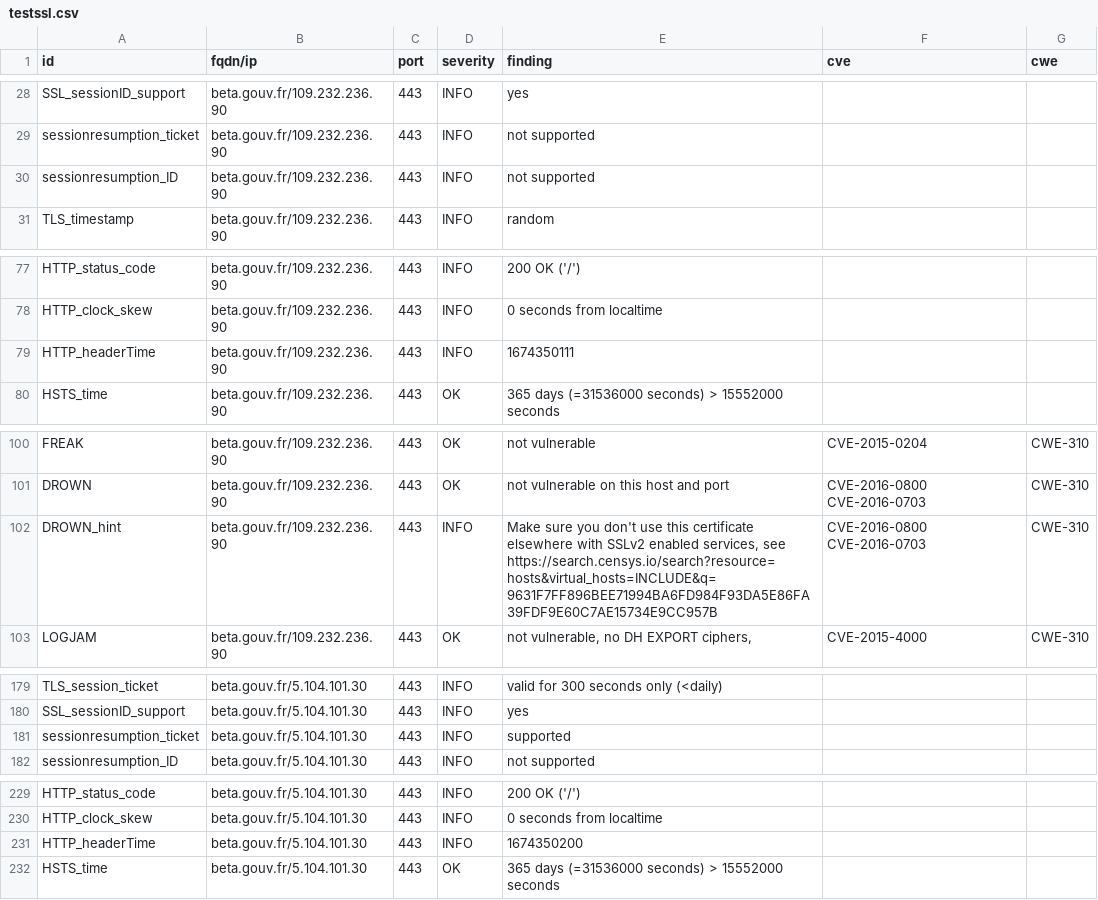
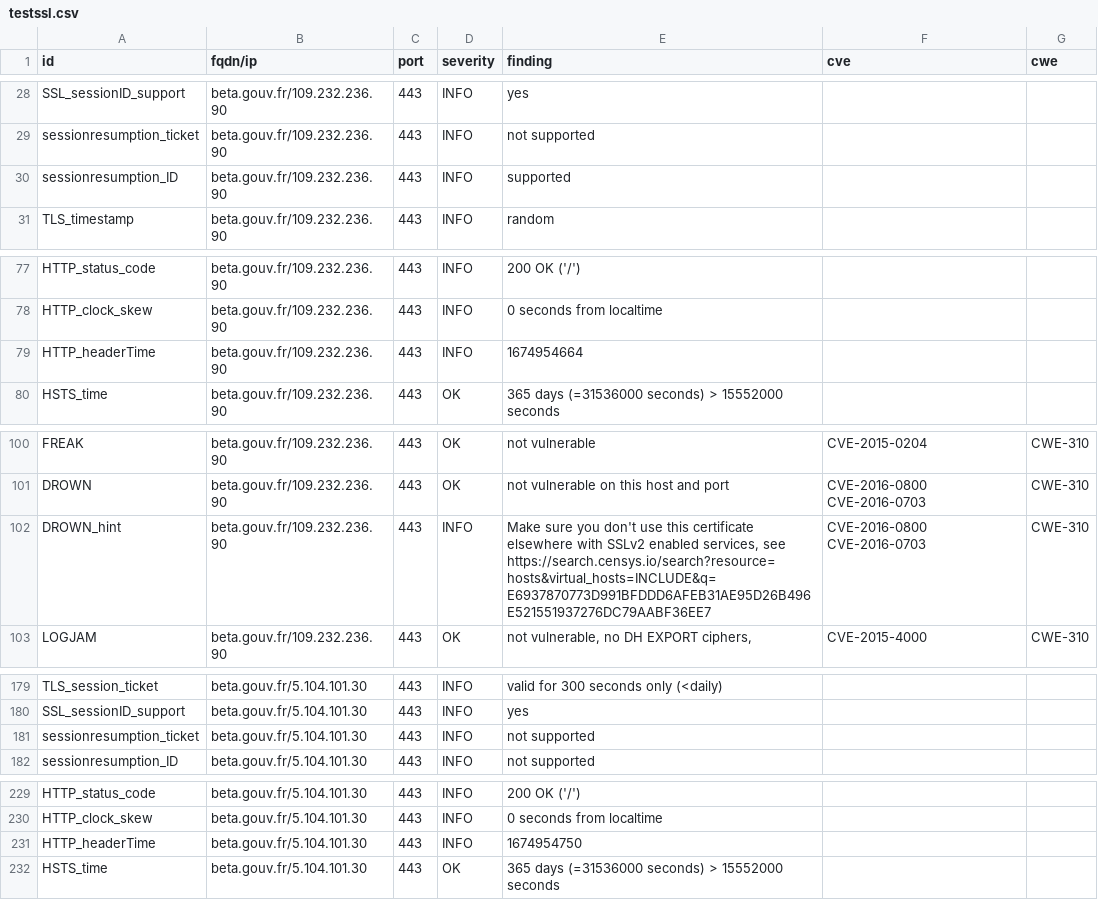
Before and after one commit to villesinternet/dashlord-collectivites, a CSV file: results/aHR0cHM6Ly9iZXRhLmdvdXYuZnI=/testssl.csv, drawn as a sheet; only a part is shown, gaps mark what is left out; the diff covers the shown part only.

Commit message:
update: https://beta.gouv.fr

```diff
--- a/results/aHR0cHM6Ly9iZXRhLmdvdXYuZnI=/testssl.csv
+++ b/results/aHR0cHM6Ly9iZXRhLmdvdXYuZnI=/testssl.csv
@@ -29,3 +29,3 @@
 "sessionresumption_ticket","beta.gouv.fr/109.232.236.90","443","INFO","not supported","",""
-"sessionresumption_ID","beta.gouv.fr/109.232.236.90","443","INFO","not supported","",""
+"sessionresumption_ID","beta.gouv.fr/109.232.236.90","443","INFO","supported","",""
 "TLS_timestamp","beta.gouv.fr/109.232.236.90","443","INFO","random","",""
@@ -78,3 +78,3 @@
 "HTTP_clock_skew","beta.gouv.fr/109.232.236.90","443","INFO","0 seconds from localtime","",""
-"HTTP_headerTime","beta.gouv.fr/109.232.236.90","443","INFO","1674350111","",""
+"HTTP_headerTime","beta.gouv.fr/109.232.236.90","443","INFO","1674954664","",""
 "HSTS_time","beta.gouv.fr/109.232.236.90","443","OK","365 days (=31536000 seconds) > 15552000 seconds","",""
@@ -101,3 +101,3 @@
 "DROWN","beta.gouv.fr/109.232.236.90","443","OK","not vulnerable on this host and port","CVE-2016-0800 CVE-2016-0703","CWE-310"
-"DROWN_hint","beta.gouv.fr/109.232.236.90","443","INFO","Make sure you don't use this certificate elsewhere with SSLv2 enabled services, see https://search.censys.io/search?resource=hosts&virtual_hosts=INCLUDE&q=9631F7FF896BEE71994BA6FD984F93DA5E86FA39FDF9E60C7AE15734E9CC957B","CVE-2016-0800 CVE-2016-0703","CWE-310"
+"DROWN_hint","beta.gouv.fr/109.232.236.90","443","INFO","Make sure you don't use this certificate elsewhere with SSLv2 enabled services, see https://search.censys.io/search?resource=hosts&virtual_hosts=INCLUDE&q=E6937870773D991BFDDD6AFEB31AE95D26B496E521551937276DC79AABF36EE7","CVE-2016-0800 CVE-2016-0703","CWE-310"
 "LOGJAM","beta.gouv.fr/109.232.236.90","443","OK","not vulnerable, no DH EXPORT ciphers,","CVE-2015-4000","CWE-310"
@@ -180,3 +180,3 @@
 "SSL_sessionID_support","beta.gouv.fr/5.104.101.30","443","INFO","yes","",""
-"sessionresumption_ticket","beta.gouv.fr/5.104.101.30","443","INFO","supported","",""
+"sessionresumption_ticket","beta.gouv.fr/5.104.101.30","443","INFO","not supported","",""
 "sessionresumption_ID","beta.gouv.fr/5.104.101.30","443","INFO","not supported","",""
@@ -230,3 +230,3 @@
 "HTTP_clock_skew","beta.gouv.fr/5.104.101.30","443","INFO","0 seconds from localtime","",""
-"HTTP_headerTime","beta.gouv.fr/5.104.101.30","443","INFO","1674350200","",""
+"HTTP_headerTime","beta.gouv.fr/5.104.101.30","443","INFO","1674954750","",""
 "HSTS_time","beta.gouv.fr/5.104.101.30","443","OK","365 days (=31536000 seconds) > 15552000 seconds","",""
```
Also changed, not shown: 15 edited cells elsewhere in this file, 13 other files.
